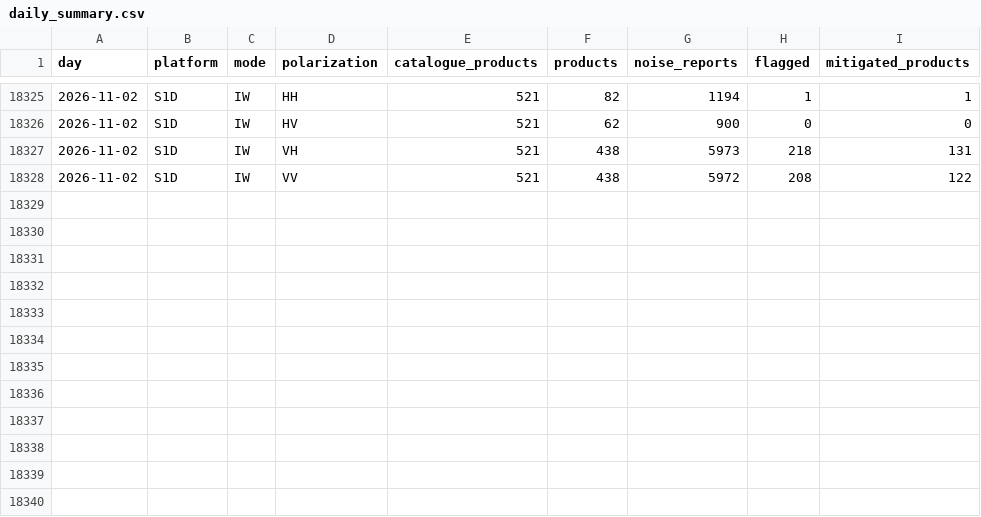
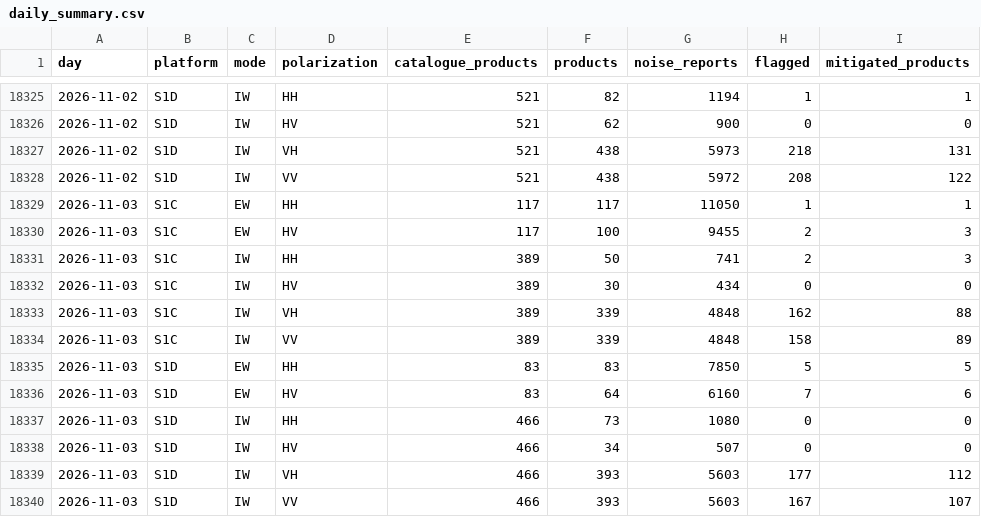
Before and after one commit to egagli/s1-rfi-inventory, a CSV file: data/daily_summary.csv, drawn as a sheet; only a part is shown, gaps mark what is left out.

```diff
--- a/data/daily_summary.csv
+++ b/data/daily_summary.csv
@@ -18328 +18328,13 @@ day,platform,mode,polarization,catalogue_products,products,noise_reports,flagged
 2026-11-02,S1D,IW,VV,521,438,5972,208,122
+2026-11-03,S1C,EW,HH,117,117,11050,1,1
+2026-11-03,S1C,EW,HV,117,100,9455,2,3
+2026-11-03,S1C,IW,HH,389,50,741,2,3
+2026-11-03,S1C,IW,HV,389,30,434,0,0
+2026-11-03,S1C,IW,VH,389,339,4848,162,88
+2026-11-03,S1C,IW,VV,389,339,4848,158,89
+2026-11-03,S1D,EW,HH,83,83,7850,5,5
+2026-11-03,S1D,EW,HV,83,64,6160,7,6
+2026-11-03,S1D,IW,HH,466,73,1080,0,0
+2026-11-03,S1D,IW,HV,466,34,507,0,0
+2026-11-03,S1D,IW,VH,466,393,5603,177,112
+2026-11-03,S1D,IW,VV,466,393,5603,167,107
```
